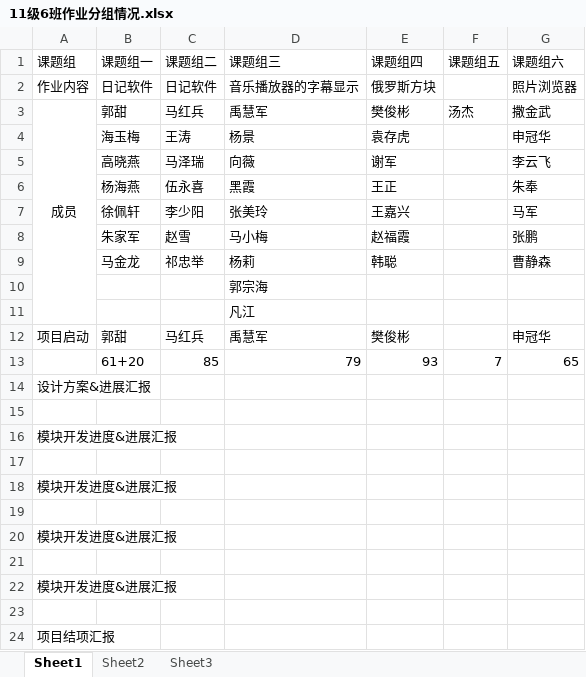
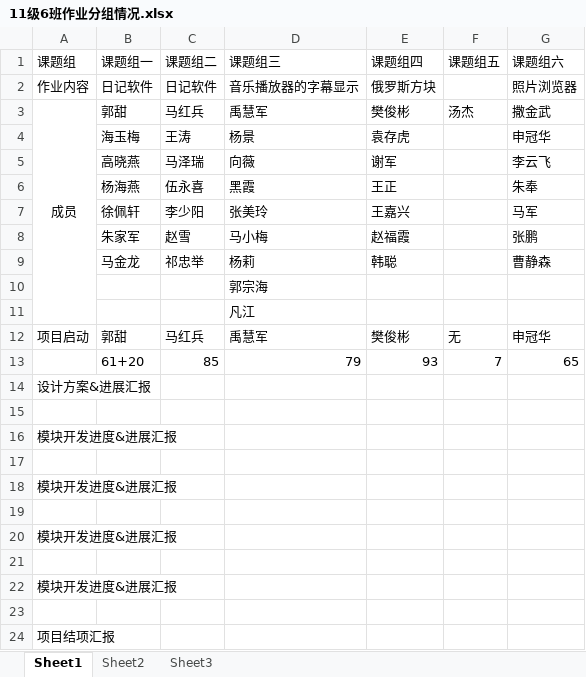
Before and after one commit to mhb123/VisualProgrammingLesson, an Excel workbook: 11级6班作业分组情况.xlsx, sheet Sheet1, drawn as a sheet; values as stored, in another font and other column widths than the file's, no borders; the diff names each change by its address in the sheet, - before the commit and + after, or states it on an @@ line.

Commit message:
第一次作业情况

```diff
--- a/11级6班作业分组情况.xlsx (sheet Sheet1)
+++ b/11级6班作业分组情况.xlsx (sheet Sheet1)
-F12 (课题组五): (empty)
+F12 (课题组五): 无
```
